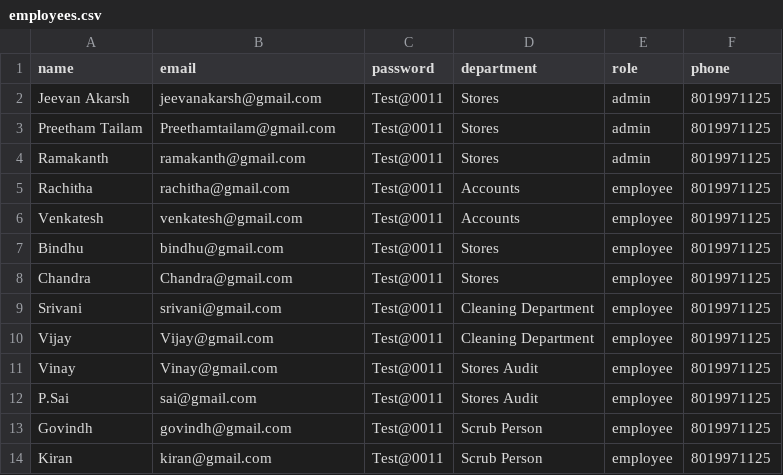
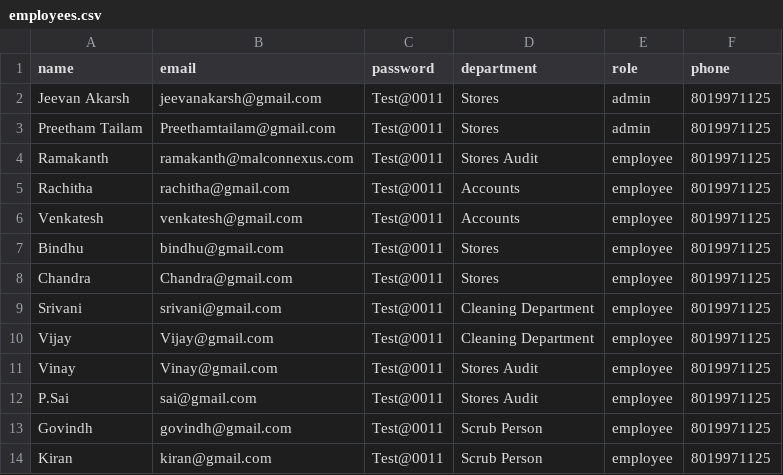
Before and after one commit to Malcon2026/malcon-nexus, a CSV file: supabase/employees.csv, drawn as a sheet.

```diff
--- a/supabase/employees.csv
+++ b/supabase/employees.csv
@@ -3,3 +3,3 @@ Jeevan Akarsh,jeevanakarsh@gmail.com,Test@0011,Stores,admin,8019971125
 Preetham Tailam,Preethamtailam@gmail.com,Test@0011,Stores,admin,8019971125
-Ramakanth,ramakanth@gmail.com,Test@0011,Stores,admin,8019971125
+Ramakanth,ramakanth@malconnexus.com,Test@0011,Stores Audit,employee,8019971125
 Rachitha,rachitha@gmail.com,Test@0011,Accounts,employee,8019971125
```
Also changed, not shown: 24 other files.
